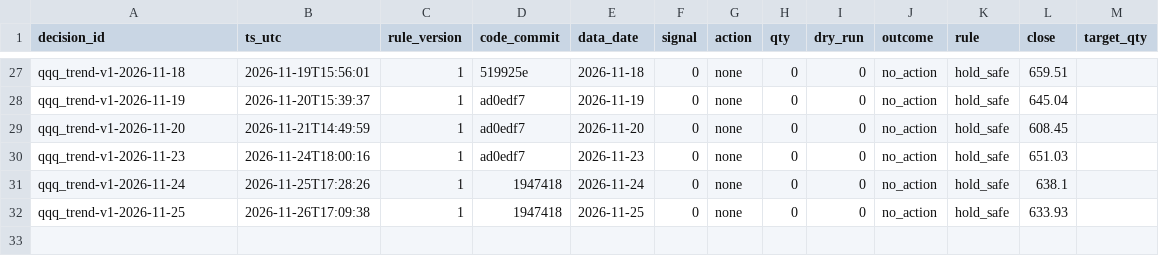
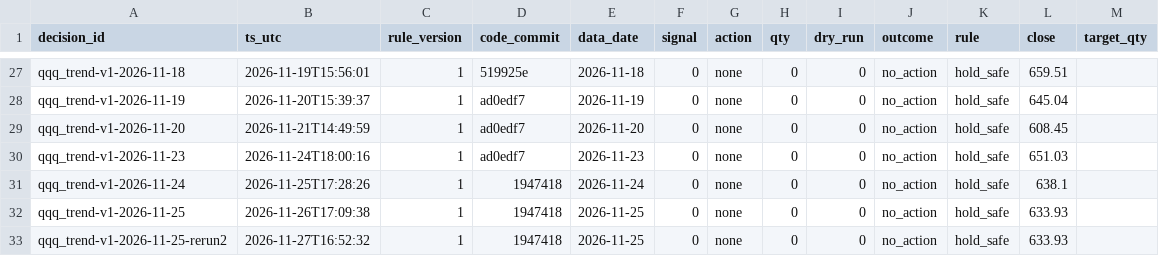
Before and after one commit to hsalehi10087/hossein-trading-bot, a CSV file: qqq/decisions.csv, drawn as a sheet; only a part is shown, gaps mark what is left out.

```diff
--- a/qqq/decisions.csv
+++ b/qqq/decisions.csv
@@ -32 +32,2 @@ qqq_trend-v1-2026-11-24,2026-11-25T17:28:26,1,1947418,2026-11-24,0,none,0,0,no_a
 qqq_trend-v1-2026-11-25,2026-11-26T17:09:38,1,1947418,2026-11-25,0,none,0,0,no_action,hold_safe,633.93,
+qqq_trend-v1-2026-11-25-rerun2,2026-11-27T16:52:32,1,1947418,2026-11-25,0,none,0,0,no_action,hold_safe,633.93,
```
Also changed, not shown: gld/decisions.csv, portfolio/daily.csv, 4 other files.
